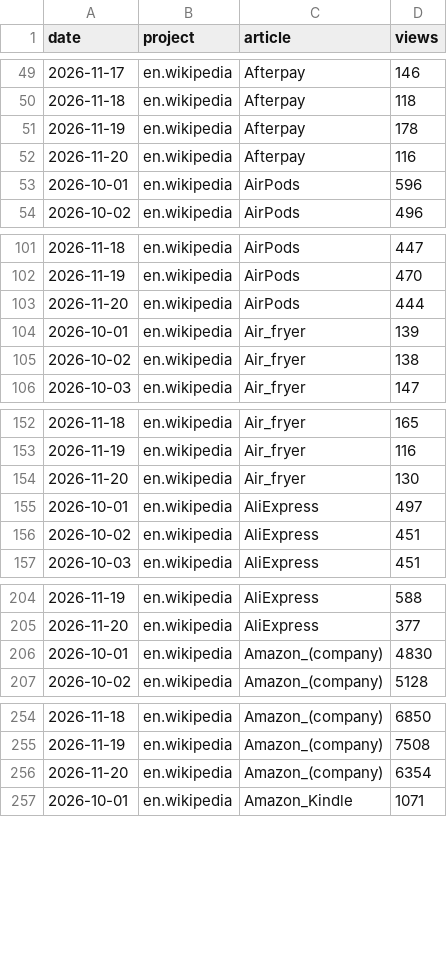
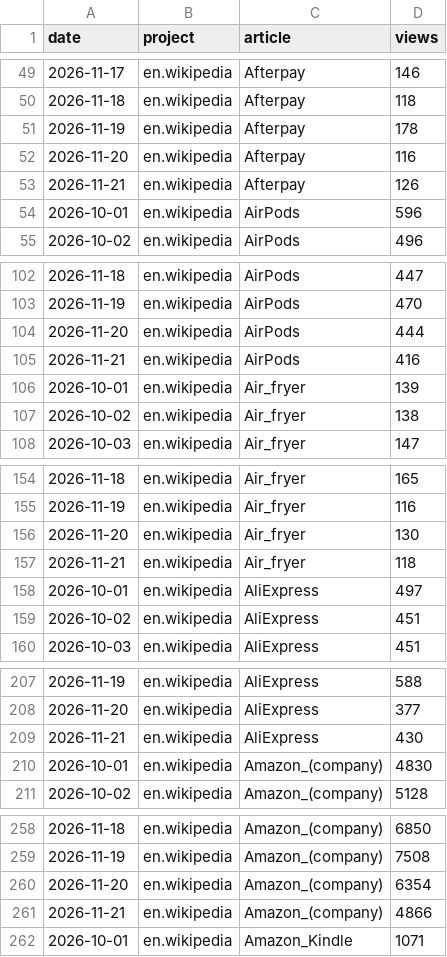
Before and after one commit to muaz-32/black-friday-price-audit, a CSV file: trends/pageviews.csv, drawn as a sheet; only a part is shown, gaps mark what is left out; the diff covers the shown part only.

```diff
--- a/trends/pageviews.csv
+++ b/trends/pageviews.csv
@@ -52,2 +52,3 @@ date,project,article,views
 2026-11-20,en.wikipedia,Afterpay,116
+2026-11-21,en.wikipedia,Afterpay,126
 2026-10-01,en.wikipedia,AirPods,596
@@ -103,2 +104,3 @@ date,project,article,views
 2026-11-20,en.wikipedia,AirPods,444
+2026-11-21,en.wikipedia,AirPods,416
 2026-10-01,en.wikipedia,Air_fryer,139
@@ -154,2 +156,3 @@ date,project,article,views
 2026-11-20,en.wikipedia,Air_fryer,130
+2026-11-21,en.wikipedia,Air_fryer,118
 2026-10-01,en.wikipedia,AliExpress,497
@@ -205,2 +208,3 @@ date,project,article,views
 2026-11-20,en.wikipedia,AliExpress,377
+2026-11-21,en.wikipedia,AliExpress,430
 2026-10-01,en.wikipedia,Amazon_(company),4830
@@ -256,2 +260,3 @@ date,project,article,views
 2026-11-20,en.wikipedia,Amazon_(company),6354
+2026-11-21,en.wikipedia,Amazon_(company),4866
 2026-10-01,en.wikipedia,Amazon_Kindle,1071
```
Also changed, not shown: 30 added rows elsewhere in this file, 1 other file.
